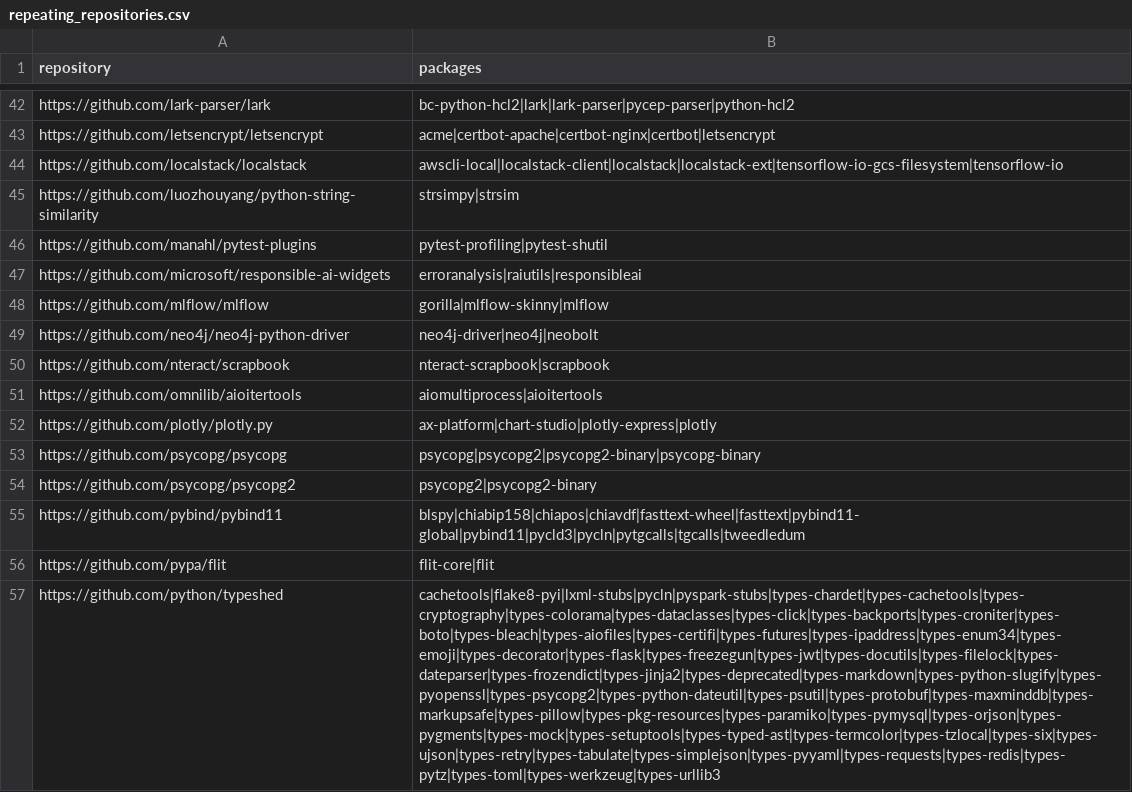
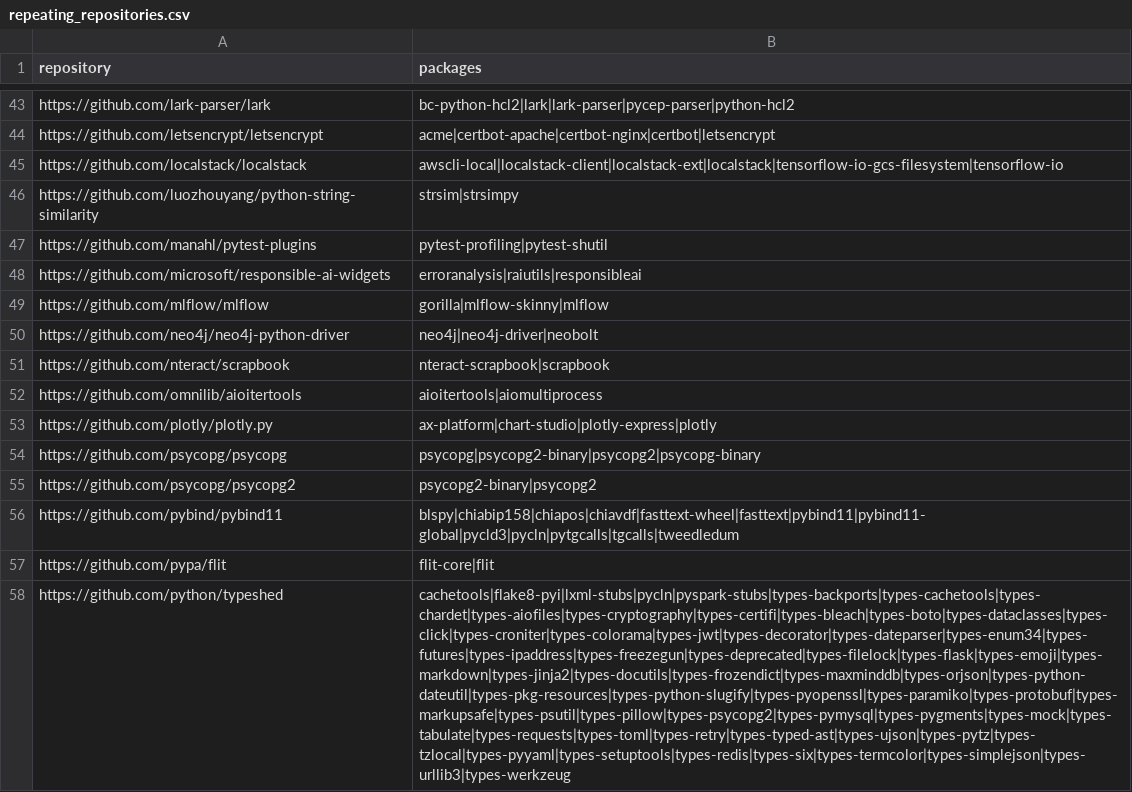
Before and after one commit to trickest/packages, a CSV file: pypi/repeating_repositories.csv, drawn as a sheet; only a part is shown, gaps mark what is left out; addresses are those after the commit; the diff covers the shown part only; the diff names each change by its address in the sheet, - before the commit and + after, or states it on an @@ line.

```diff
--- a/pypi/repeating_repositories.csv
+++ b/pypi/repeating_repositories.csv
-B45 (packages): awscli-local|localstack-client|localstack|localstack-ext|tensorflow-io-gcs-filesystem|tensorflow-io
+B45 (packages): awscli-local|localstack-client|localstack-ext|localstack|tensorflow-io-gcs-filesystem|tensorflow-io
-B46 (packages): strsimpy|strsim
+B46 (packages): strsim|strsimpy
-B50 (packages): neo4j-driver|neo4j|neobolt
+B50 (packages): neo4j|neo4j-driver|neobolt
-B52 (packages): aiomultiprocess|aioitertools
+B52 (packages): aioitertools|aiomultiprocess
-B54 (packages): psycopg|psycopg2|psycopg2-binary|psycopg-binary
+B54 (packages): psycopg|psycopg2-binary|psycopg2|psycopg-binary
-B55 (packages): psycopg2|psycopg2-binary
+B55 (packages): psycopg2-binary|psycopg2
-B56 (packages): blspy|chiabip158|chiapos|chiavdf|fasttext-wheel|fasttext|pybind11-global|pybind11|pycld3|pycln|pytgcalls|tgcalls|tweedledum
+B56 (packages): blspy|chiabip158|chiapos|chiavdf|fasttext-wheel|fasttext|pybind11|pybind11-global|pycld3|pycln|pytgcalls|tgcalls|tweedledum
-B58 (packages): cachetools|flake8-pyi|lxml-stubs|pycln|pyspark-stubs|types-chardet|types-cachetools|types-cryptography|types-colorama|types-dataclasses|types-click|types-backports|types-croniter|types-boto|types-bleach|types-aiofiles|types-certifi|types-futures|types-ipaddress|types-enum34|types-emoji|types-decorator|types-flask|types-freezegun|types-jwt|types-docutils|types-filelock|types-dateparser|types-frozendict|types-jinja2|types-deprecated|types-markdown|types-python-slugify|types-pyopenssl|types-psycopg2|types-python-dateutil|types-psutil|types-protobuf|types-maxminddb|types-markupsafe|types-pillow|types-pkg-resources|types-paramiko|types-pymysql|types-orjson|types-pygments|types-mock|types-setuptools|types-typed-ast|types-termcolor|types-tzlocal|types-six|types-ujson|types-retry|types-tabulate|types-simplejson|types-pyyaml|types-requests|types-redis|types-pytz|types-toml|types-werkzeug|types-urllib3
+B58 (packages): cachetools|flake8-pyi|lxml-stubs|pycln|pyspark-stubs|types-backports|types-cachetools|types-chardet|types-aiofiles|types-cryptography|types-certifi|types-bleach|types-boto|types-dataclasses|types-click|types-croniter|types-colorama|types-jwt|types-decorator|types-dateparser|types-enum34|types-futures|types-ipaddress|types-freezegun|types-deprecated|types-filelock|types-flask|types-emoji|types-markdown|types-jinja2|types-docutils|types-frozendict|types-maxminddb|types-orjson|types-python-dateutil|types-pkg-resources|types-python-slugify|types-pyopenssl|types-paramiko|types-protobuf|types-markupsafe|types-psutil|types-pillow|types-psycopg2|types-pymysql|types-pygments|types-mock|types-tabulate|types-requests|types-toml|types-retry|types-typed-ast|types-ujson|types-pytz|types-tzlocal|types-pyyaml|types-setuptools|types-redis|types-six|types-termcolor|types-simplejson|types-urllib3|types-werkzeug
```
Also changed, not shown: 1 added row and 28 edited cells elsewhere in this file, pypi/mismatching_package_repository.csv, pypi/suspicious_updates.csv, 2 other files.
